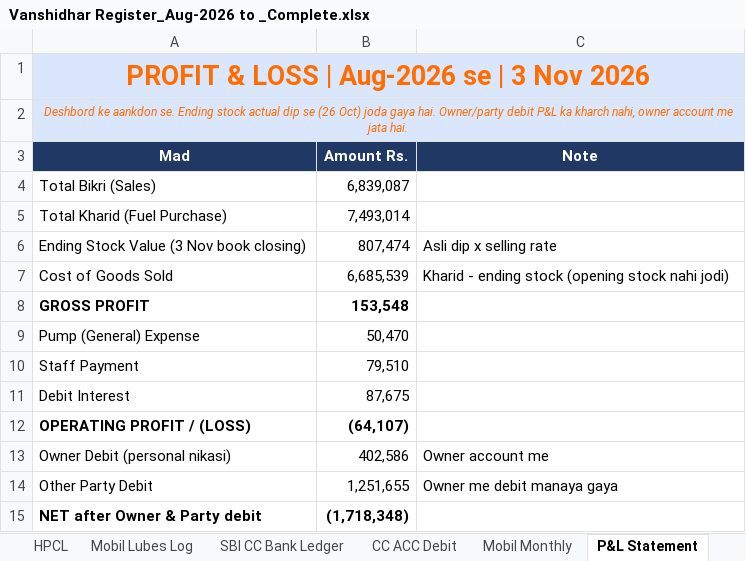
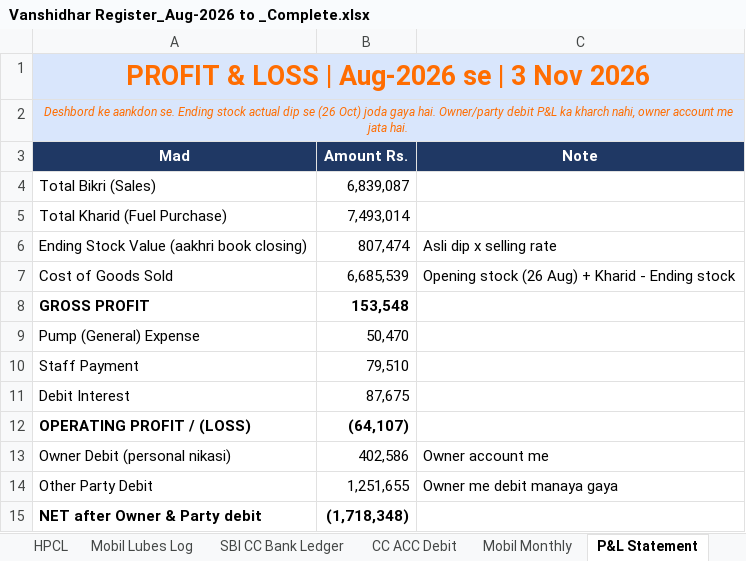
Before and after one commit to vanshidharpetroleum-hue/VANSHIDHAR-PETROLEUM-HPCL-PORTAL-01, an Excel workbook: Vanshidhar Register_Aug-2026 to _Complete.xlsx, sheet P&L Statement, drawn as a sheet; values as stored, in another font and other column widths than the file's, no borders; charts and pictures not drawn; the diff names each change by its address in the sheet, - before the commit and + after, or states it on an @@ line.

```diff
--- a/Vanshidhar Register_Aug-2026 to _Complete.xlsx (sheet P&L Statement)
+++ b/Vanshidhar Register_Aug-2026 to _Complete.xlsx (sheet P&L Statement)
-A6 (Mad): Ending Stock Value (3 Nov book closing)
+A6 (Mad): Ending Stock Value (aakhri book closing)
-C7 (Note): Kharid - ending stock (opening stock nahi jodi)
+C7 (Note): Opening stock (26 Aug) + Kharid - Ending stock
```
Also changed, not shown: sheet Monthly Summery, sheet Fuel Stock Ledger, 3 other files.
